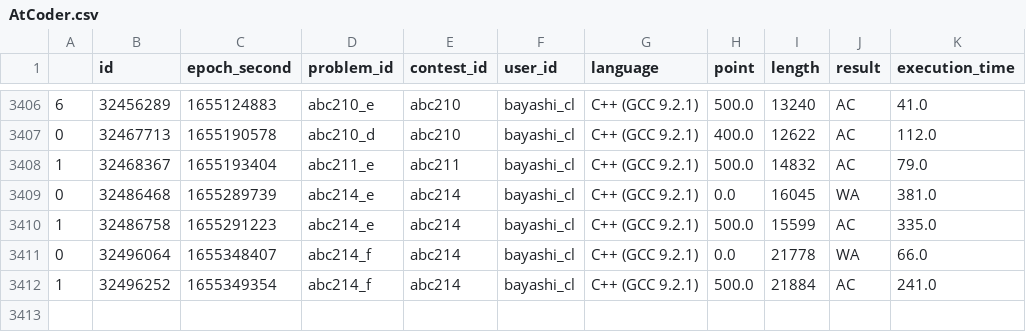
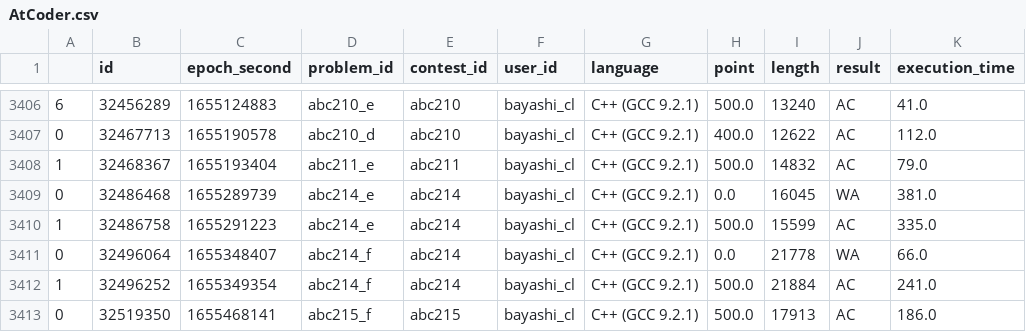
Before and after one commit to bayashi-cl/procon-submission, a CSV file: data/AtCoder.csv, drawn as a sheet; only a part is shown, gaps mark what is left out.

Commit message:
update Atcoder.csv

```diff
--- a/data/AtCoder.csv
+++ b/data/AtCoder.csv
@@ -3412 +3412,2 @@
 1,32496252,1655349354,abc214_f,abc214,bayashi_cl,C++ (GCC 9.2.1),500.0,21884,AC,241.0
+0,32519350,1655468141,abc215_f,abc215,bayashi_cl,C++ (GCC 9.2.1),500.0,17913,AC,186.0
```
